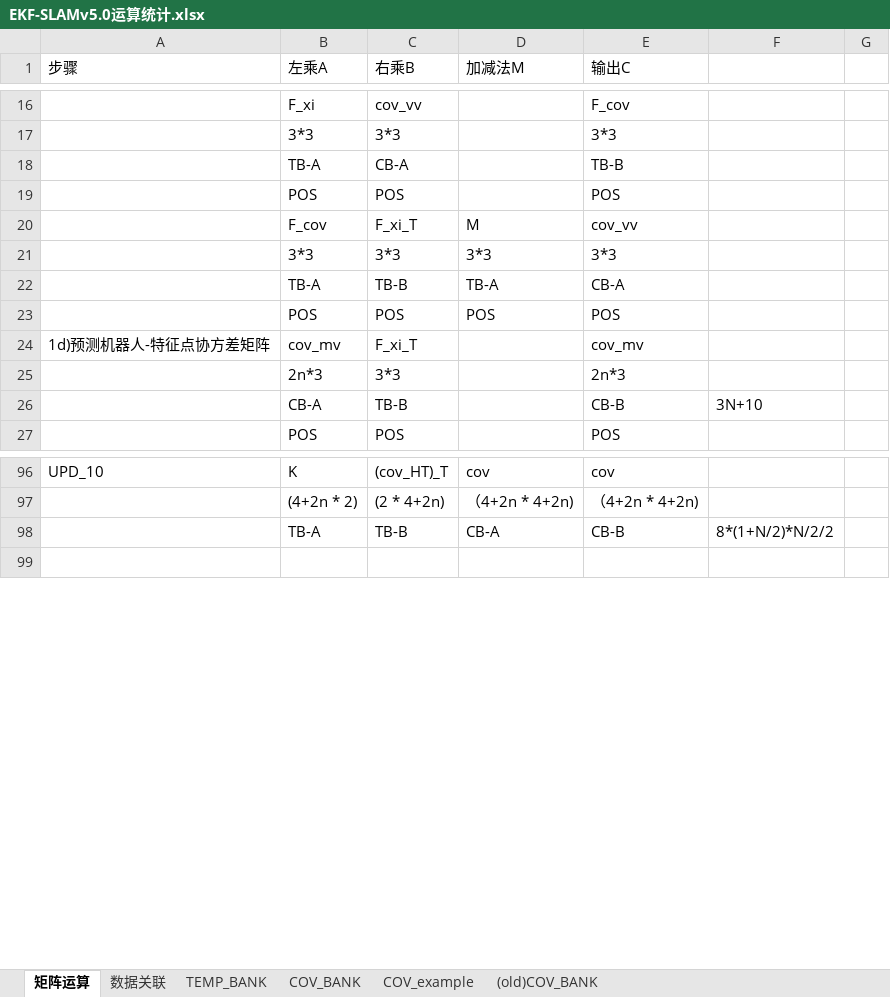
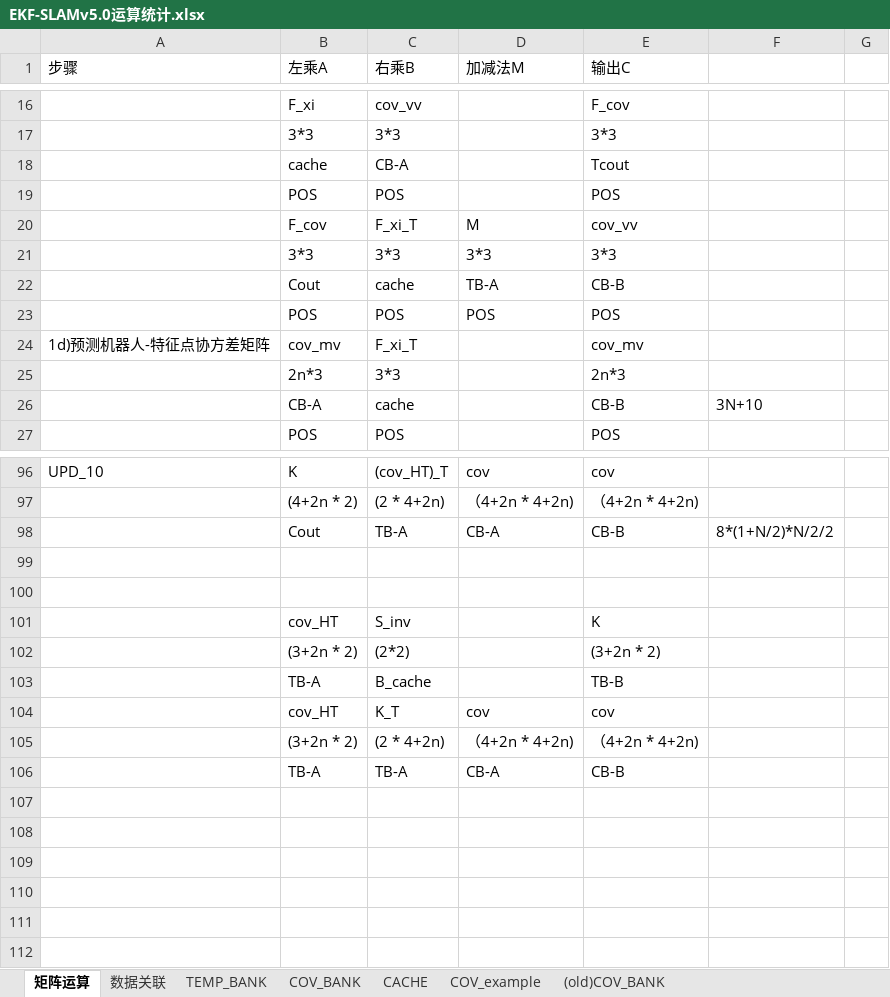
Before and after one commit to olokevin/EKF-SLAM-RTL, an Excel workbook: EKF-SLAMv5.0运算统计.xlsx, sheet 矩阵运算, drawn as a sheet; only a part is shown, gaps mark what is left out; values as stored, in another font and other column widths than the file's, no cell formats; charts and pictures not drawn; removed rows and columns are numbered as before the commit, all else as after; the diff covers the shown part only; the diff names each change by its address in the sheet, - before the commit and + after, or states it on an @@ line.

```diff
--- a/EKF-SLAMv5.0运算统计.xlsx (sheet 矩阵运算)
+++ b/EKF-SLAMv5.0运算统计.xlsx (sheet 矩阵运算)
+sheet tab: CACHE
-row 18:  | TB-A | CB-A |  | TB-B
+row 18:  | cache | CB-A |  | Tcout
-row 22:  | TB-A | TB-B | TB-A | CB-A
+row 22:  | Cout | cache | TB-A | CB-B
-C26 (右乘B): TB-B
+C26 (右乘B): cache
-B98 (左乘A): TB-A
+B98 (左乘A): Cout
-C98 (右乘B): TB-B
+C98 (右乘B): TB-A
+row 99: (empty)
+row 100: (empty)
+row 101:  | cov_HT | S_inv |  | K
+row 102:  | (3+2n * 2) | (2*2) |  | (3+2n * 2)
+row 103:  | TB-A | B_cache |  | TB-B
+row 104:  | cov_HT | K_T | cov | cov
+row 105:  | (3+2n * 2) | (2 * 4+2n) | （4+2n * 4+2n) | （4+2n * 4+2n)
+row 106:  | TB-A | TB-A | CB-A | CB-B
+row 107: (empty)
+row 108: (empty)
+row 109: (empty)
+row 110: (empty)
+row 111: (empty)
```
Also changed, not shown: 2 added rows, 9 removed rows and 20 edited cells elsewhere in this sheet, sheet TEMP_BANK, sheet 数据关联, cell formats, EKF-SLAM时序图.xlsx, 4 other files.
